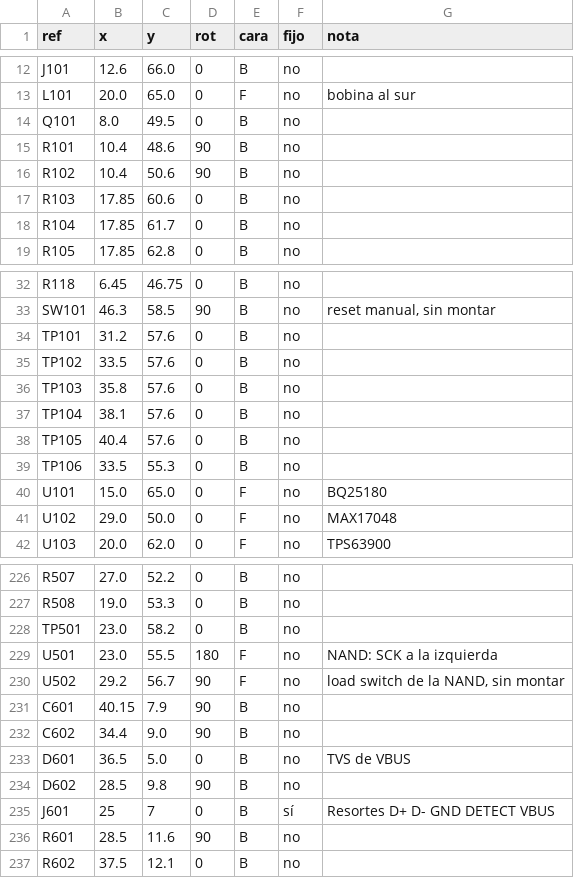
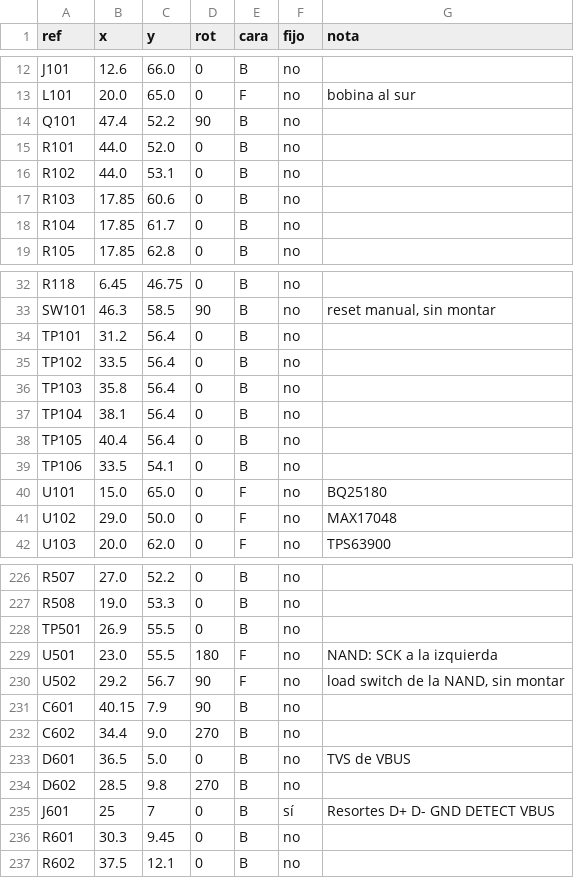
Before and after one commit to mgiachetti/sport-performance, a CSV file: hardware/tools/datos/ubicacion_pod_v0.csv, drawn as a sheet; only a part is shown, gaps mark what is left out; the diff covers the shown part only.

```diff
--- a/hardware/tools/datos/ubicacion_pod_v0.csv
+++ b/hardware/tools/datos/ubicacion_pod_v0.csv
@@ -13,5 +13,5 @@ J101,12.6,66.0,0,B,no,
 L101,20.0,65.0,0,F,no,bobina al sur
-Q101,8.0,49.5,0,B,no,
-R101,10.4,48.6,90,B,no,
-R102,10.4,50.6,90,B,no,
+Q101,47.4,52.2,90,B,no,
+R101,44.0,52.0,0,B,no,
+R102,44.0,53.1,0,B,no,
 R103,17.85,60.6,0,B,no,
@@ -33,8 +33,8 @@ R118,6.45,46.75,0,B,no,
 SW101,46.3,58.5,90,B,no,"reset manual, sin montar"
-TP101,31.2,57.6,0,B,no,
-TP102,33.5,57.6,0,B,no,
-TP103,35.8,57.6,0,B,no,
-TP104,38.1,57.6,0,B,no,
-TP105,40.4,57.6,0,B,no,
-TP106,33.5,55.3,0,B,no,
+TP101,31.2,56.4,0,B,no,
+TP102,33.5,56.4,0,B,no,
+TP103,35.8,56.4,0,B,no,
+TP104,38.1,56.4,0,B,no,
+TP105,40.4,56.4,0,B,no,
+TP106,33.5,54.1,0,B,no,
 U101,15.0,65.0,0,F,no,BQ25180
@@ -227,3 +227,3 @@ R507,27.0,52.2,0,B,no,
 R508,19.0,53.3,0,B,no,
-TP501,23.0,58.2,0,B,no,
+TP501,26.9,55.5,0,B,no,
 U501,23.0,55.5,180,F,no,NAND: SCK a la izquierda
@@ -231,7 +231,7 @@ U502,29.2,56.7,90,F,no,"load switch de la NAND, sin montar"
 C601,40.15,7.9,90,B,no,
-C602,34.4,9.0,90,B,no,
+C602,34.4,9.0,270,B,no,
 D601,36.5,5.0,0,B,no,TVS de VBUS
-D602,28.5,9.8,90,B,no,
+D602,28.5,9.8,270,B,no,
 J601,25,7,0,B,sí,Resortes D+ D- GND DETECT VBUS
-R601,28.5,11.6,90,B,no,
+R601,30.3,9.45,0,B,no,
 R602,37.5,12.1,0,B,no,
```
Also changed, not shown: 13 edited cells elsewhere in this file, 3 other files.
